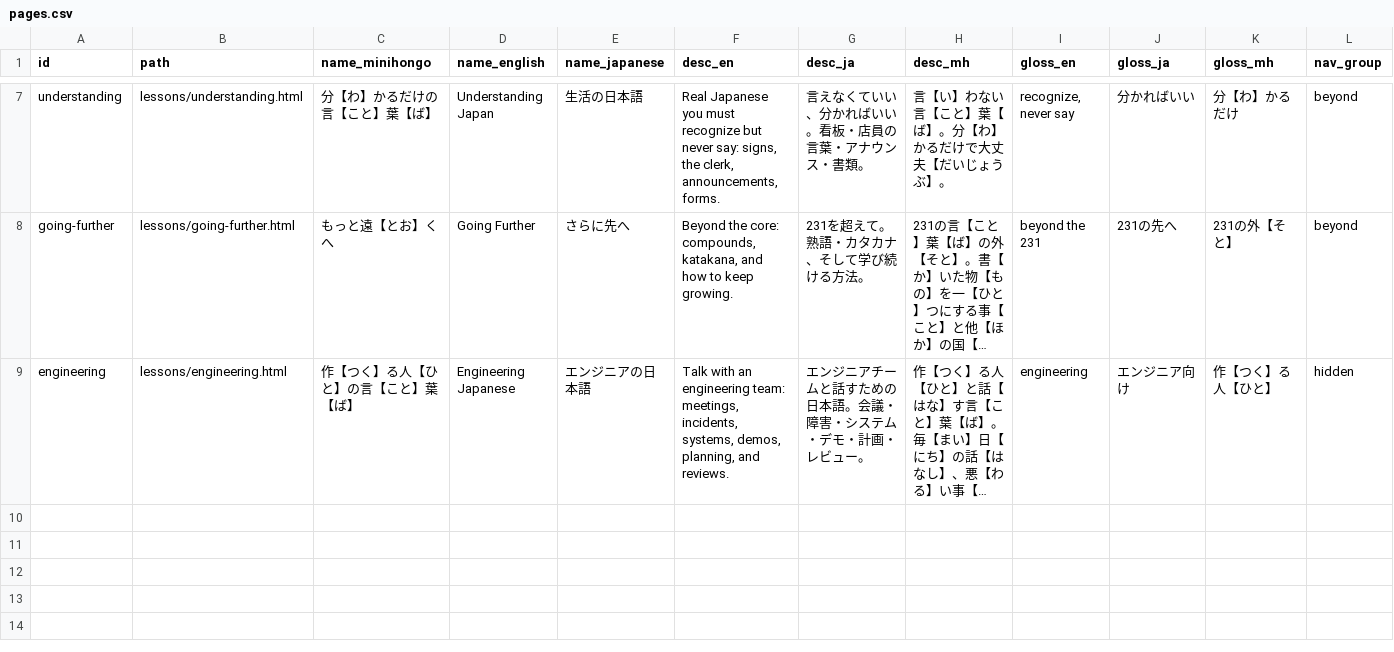
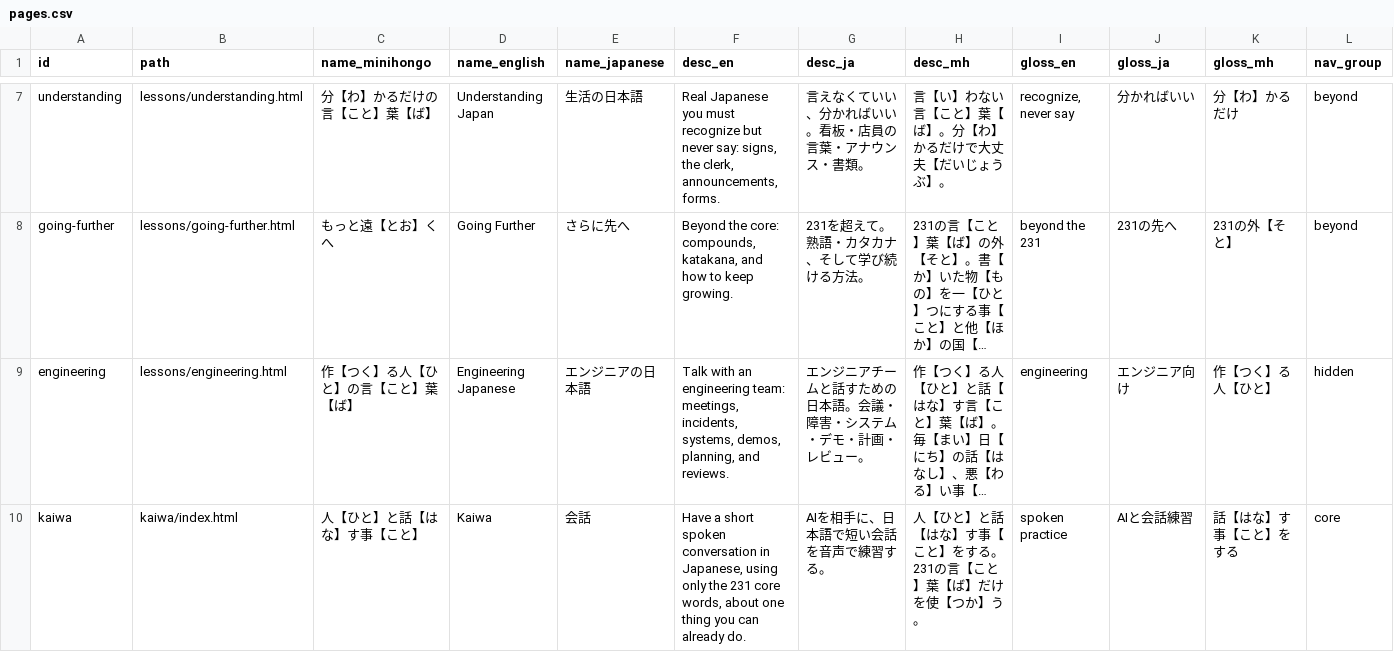
Before and after one commit to KakkoiDev/minihongo, a CSV file: data/pages.csv, drawn as a sheet; only a part is shown, gaps mark what is left out; long unchanged cells end in …; rows hold the shown columns only; the diff names each change by its address in the sheet, - before the commit and + after, or states it on an @@ line.

Commit message:
feat: make kaiwa mode findable (nav link, pages.csv, practice.html link) (#2)
* feat: make kaiwa mode findable via nav, pages registry, and practice page

Registers /kaiwa/ in data/pages.csv (the site's page registry) so it gets
a real nav tab, meta description, and page_id like every other page.

Since kaiwa has no ja/mh translation, its nav link and the new practice.html
mention both point to the single English page regardless of current locale,
using a cross-locale marker class so the client-side SPA router (which
derives paths relative to the current locale's base) leaves it as a plain
link instead of mangling the URL.

generate_pages.py's page sequence (used for prev/next lesson nav) is now
filtered to the pages it actually builds, since pages.csv can hold rows -
like kaiwa - for pages built elsewhere; previously any such row crashed it.

Adds a link from practice.html's existing AI-partner section, in en/ja/mh.

* chore: record pdf freshness manifest after publishing rebuilt books

data/ui_strings.csv changed (the new practice_kaiwa_link row), which made
the pdf book stale per validate_vocab.py --check-freshness. Ran make
pdf-release to rebuild and republish the books, then recorded the new
manifest so the deploy pipeline's freshness gate passes again.

```diff
--- a/data/pages.csv
+++ b/data/pages.csv
+row 10: kaiwa | kaiwa/index.html | 人【ひと】と話【はな】す事【こと】 | Kaiwa | 会話 | Have a short spoken conversation in Japanese, using only the 231 core words, about one thing you can already do. | AIを相手に、日本語で短い会話を音声で練習する。 | 人【ひと】と話【はな】す事【こと】をする。231の言【こと】葉【ば】だけを使【つか】う。 | spoken practice | AIと会話練習 | 話【はな】す事【こと】をする | core
```
Also changed, not shown: data/ui_strings.csv, 4 other files.
